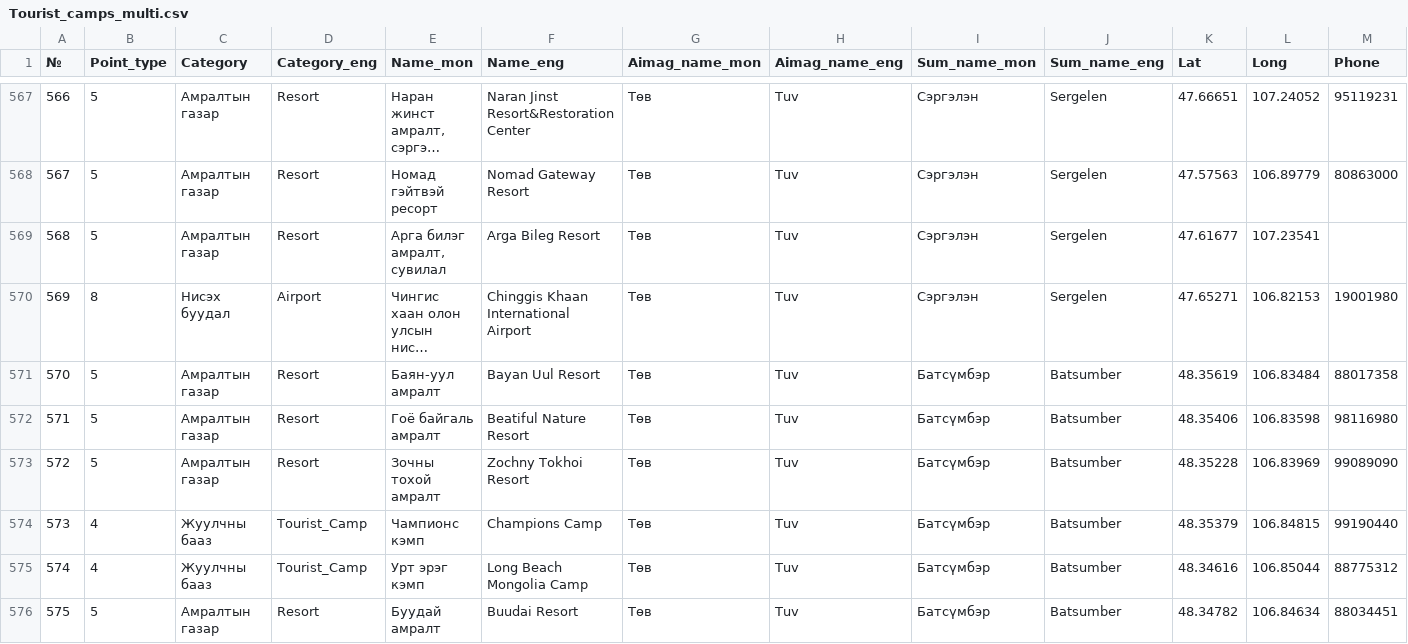
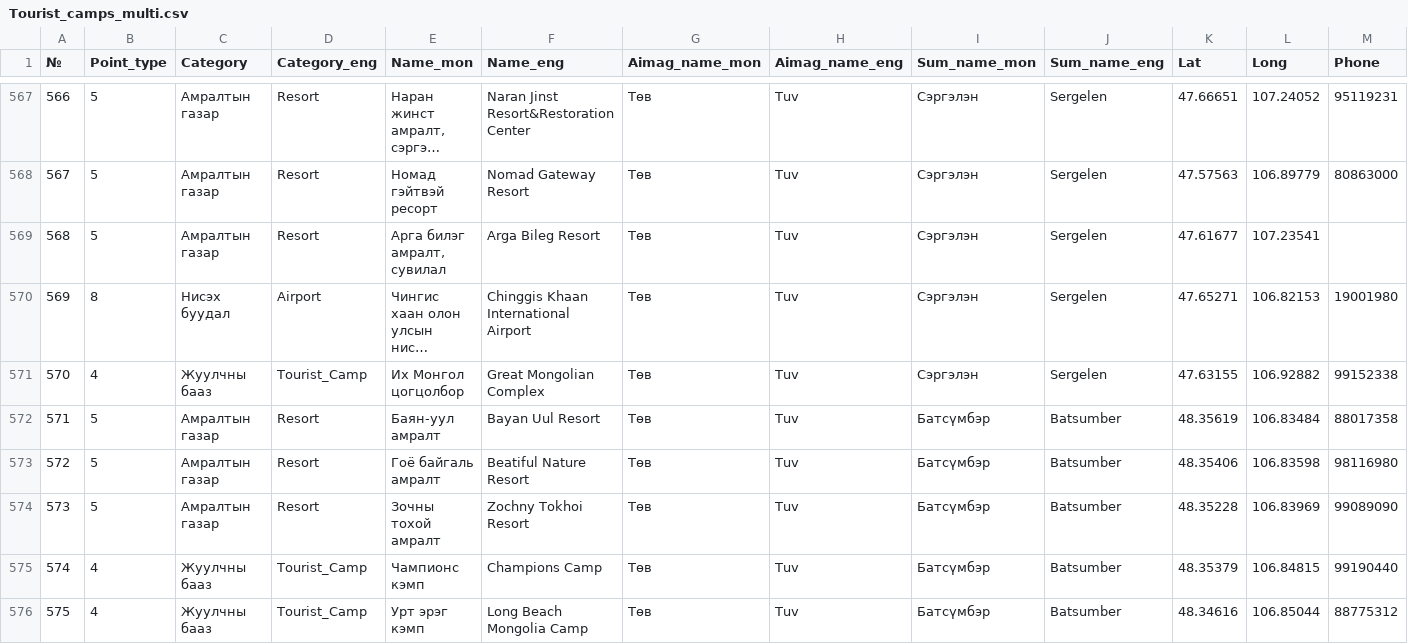
Before and after one commit to BayarCh/MongoliaGuideMap, a CSV file: Tourist_camps_multi.csv, drawn as a sheet; only a part is shown, gaps mark what is left out; the shorter side is filled out with more unchanged rows; long unchanged cells end in …; addresses are those after the commit; rows hold the shown columns only; the diff covers the shown part only; the diff names each change by its address in the sheet, - before the commit and + after, or states it on an @@ line.

```diff
--- a/Tourist_camps_multi.csv
+++ b/Tourist_camps_multi.csv
+row 571: 570 | 4 | Жуулчны бааз | Tourist_Camp | Их Монгол цогцолбор | Great Mongolian Complex | Төв | Tuv | Сэргэлэн | Sergelen | 47.63155 | 106.92882 | 99152338
@@ column A (№) renumbered from row 572 down @@
```
Also changed, not shown: 2 added rows and 5 edited cells elsewhere in this file, Nature_His_multi_translated.csv, 1 other file.
